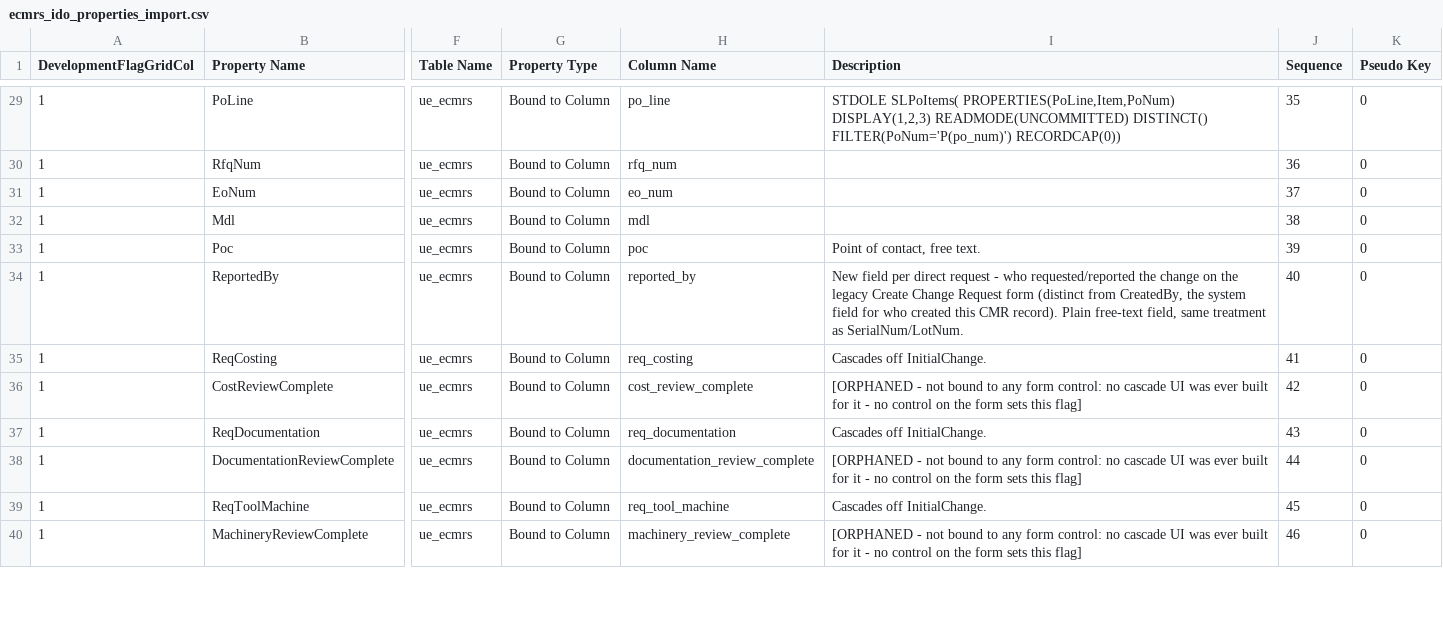
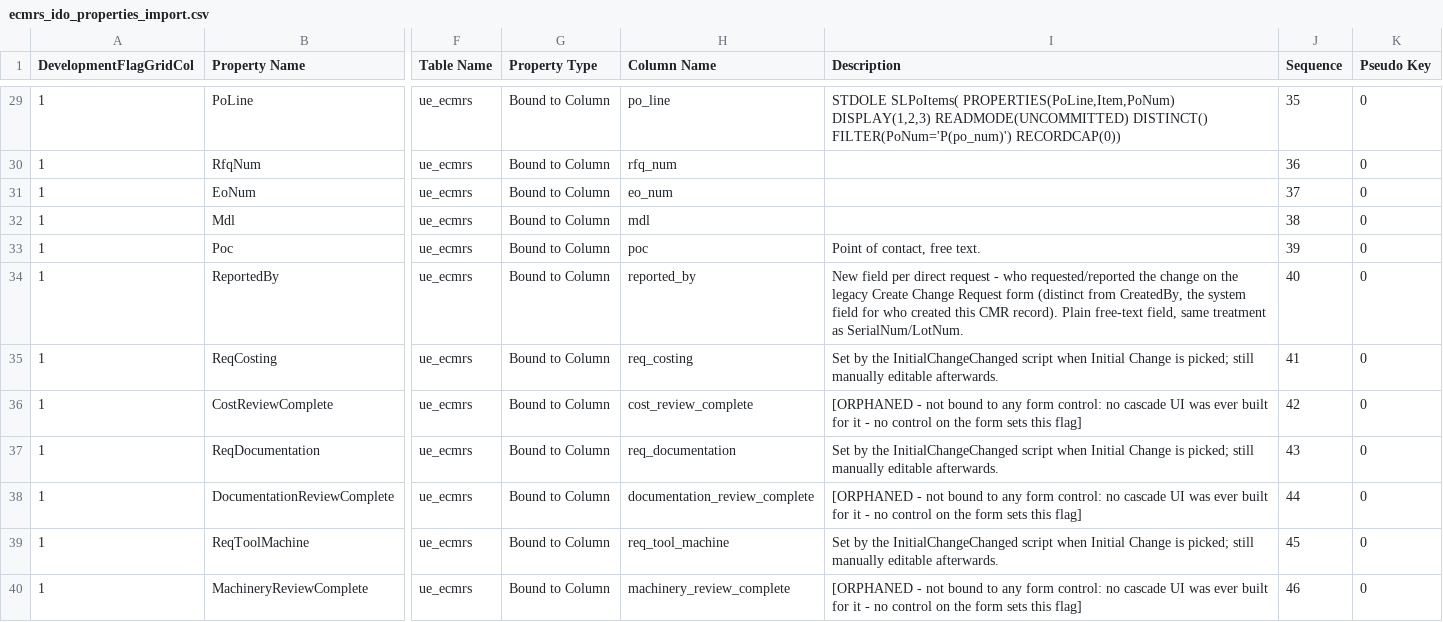
Before and after one commit to Enflite/eCMRs, a CSV file: exports/ecmrs_ido_properties_import.csv, drawn as a sheet; only a part is shown, gaps mark what is left out; the diff covers the shown part only; the diff names each change by its address in the sheet, - before the commit and + after, or states it on an @@ line.

```diff
--- a/exports/ecmrs_ido_properties_import.csv
+++ b/exports/ecmrs_ido_properties_import.csv
-I35 (Description): Cascades off InitialChange.
+I35 (Description): Set by the InitialChangeChanged script when Initial Change is picked; still manually editable afterwards.
-I37 (Description): Cascades off InitialChange.
+I37 (Description): Set by the InitialChangeChanged script when Initial Change is picked; still manually editable afterwards.
-I39 (Description): Cascades off InitialChange.
+I39 (Description): Set by the InitialChangeChanged script when Initial Change is picked; still manually editable afterwards.
```
Also changed, not shown: 14 edited cells elsewhere in this file, exports/ecmrs_ido_properties.csv, exports/ecmrs_table_columns.csv, 8 other files.
